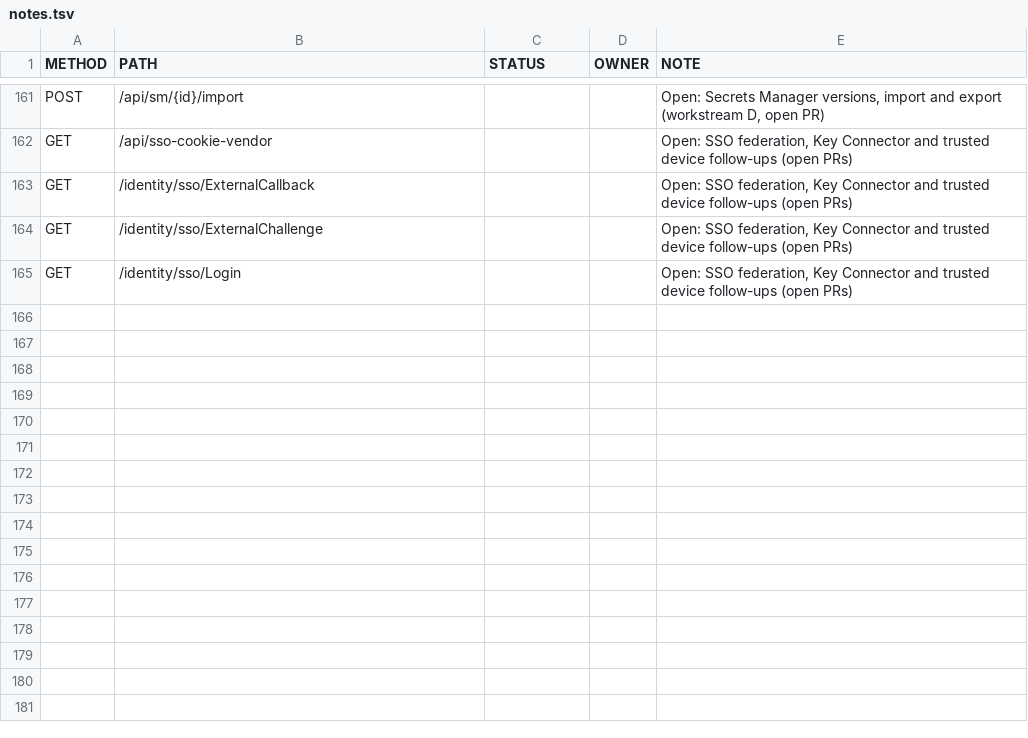
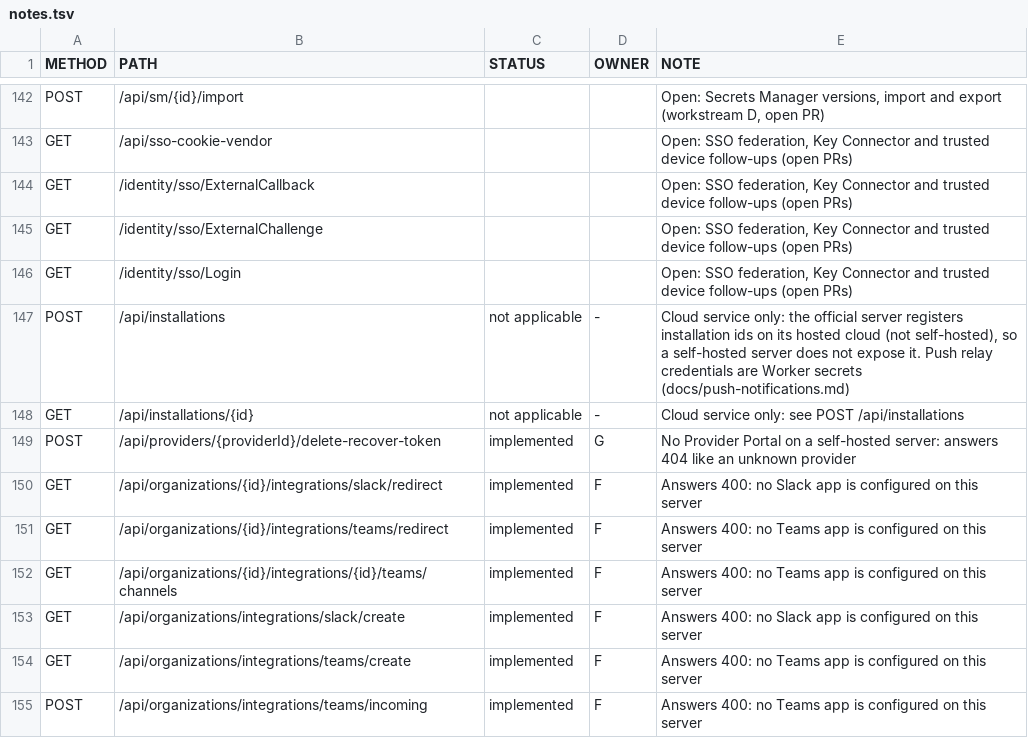
Before and after one commit to DynacomSolutions/Cloudwarden, a TSV file: docs/parity/notes.tsv, drawn as a sheet; only a part is shown, gaps mark what is left out; the diff covers the shown part only.

Commit message:
feat(parity): org directory import, email-verified org deletion, client integrations API (#44)
* feat(parity): organisation import, deletion by email, client integrations API (TASKS #330 to #333)

Adds POST /api/organizations/{orgId}/import, emailed organisation deletion
tokens, the client integrations API over event integrations (migration 0021),
the provider token answer, OpenAPI entries and the regenerated parity matrix.

* fix(parity): harden organisation deletion, directory import and client integrations

Owner-only billing email, password or code proof, per-organisation nonce,
mail cap and per-purpose token key for deletion links; blob, federation row
and peer cleanup on erase; integrations kept out of federation and refused
to stand-ins; import caps, rank checks and body limit; destination ports,
header-safe credentials, audit events and batched writes.

---------

Co-authored-by: Thomas McFarlane <7033707+ThomasMcFarlane@users.noreply.github.com>

```diff
--- a/docs/parity/notes.tsv
+++ b/docs/parity/notes.tsv
@@ -165 +146,10 @@ GET	/identity/sso/ExternalChallenge			Open: SSO federation, Key Connector and tr
 GET	/identity/sso/Login			Open: SSO federation, Key Connector and trusted device follow-ups (open PRs)
+POST	/api/installations	not applicable	-	Cloud service only: the official server registers installation ids on its hosted cloud (not self-hosted), so a self-hosted server does not expose it. Push relay credentials are Worker secrets (docs/push-notifications.md)
+GET	/api/installations/{id}	not applicable	-	Cloud service only: see POST /api/installations
+POST	/api/providers/{providerId}/delete-recover-token	implemented	G	No Provider Portal on a self-hosted server: answers 404 like an unknown provider
+GET	/api/organizations/{id}/integrations/slack/redirect	implemented	F	Answers 400: no Slack app is configured on this server
+GET	/api/organizations/{id}/integrations/teams/redirect	implemented	F	Answers 400: no Teams app is configured on this server
+GET	/api/organizations/{id}/integrations/{id}/teams/channels	implemented	F	Answers 400: no Teams app is configured on this server
+GET	/api/organizations/integrations/slack/create	implemented	F	Answers 400: no Slack app is configured on this server
+GET	/api/organizations/integrations/teams/create	implemented	F	Answers 400: no Teams app is configured on this server
+POST	/api/organizations/integrations/teams/incoming	implemented	F	Answers 400: no Teams app is configured on this server
```
Also changed, not shown: 19 removed rows elsewhere in this file, 22 other files.
